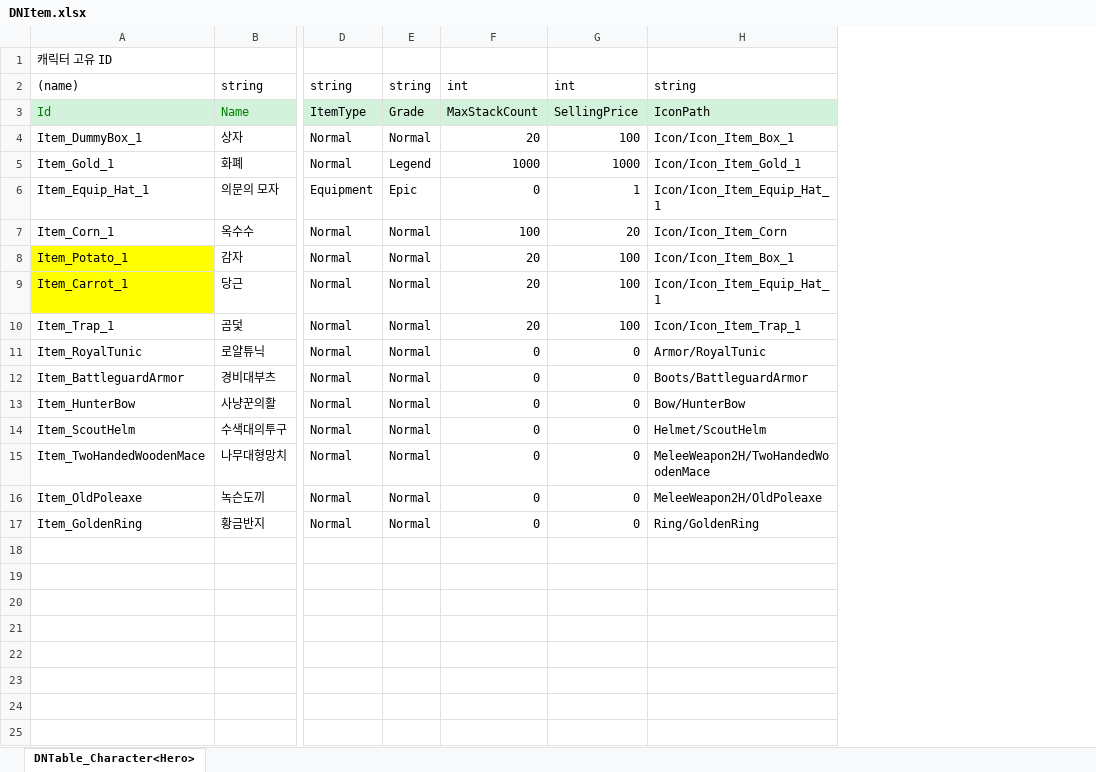
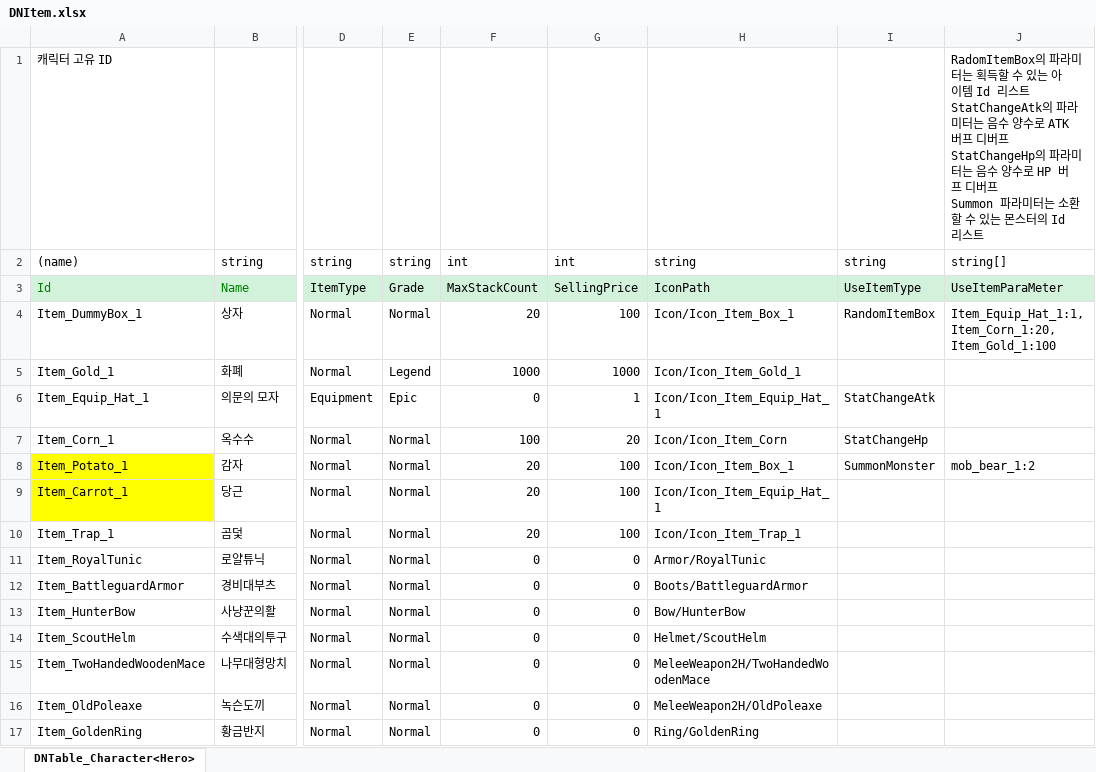
Before and after one commit to JeongMyeongJin510/2DProject, an Excel workbook: JsonConverter/ExcelFiles/DNItem.xlsx, sheet DNTable_Character<Hero>, drawn as a sheet; only a part is shown, gaps mark what is left out; values as stored, in another font and other column widths than the file's, no borders; ↵ is a line break in a cell; the diff names each change by its address in the sheet, - before the commit and + after, or states it on an @@ line.

```diff
--- a/JsonConverter/ExcelFiles/DNItem.xlsx (sheet DNTable_Character<Hero>)
+++ b/JsonConverter/ExcelFiles/DNItem.xlsx (sheet DNTable_Character<Hero>)
+column I, rows 2-8: string | UseItemType | RandomItemBox |  | StatChangeAtk | StatChangeHp | SummonMonster
+column J, rows 1-8: RadomItemBox의 파라미터는 획득할 수 있는 아이템 Id 리스트 ↵ StatChangeAtk의 파라미터는 음수 양수로 ATK버프 디버프 ↵ StatChangeHp의 파라미터는 음수 양수로 HP 버프 디버프 ↵ Summon 파라미터는 소환할 수 있는 몬스터의 Id리스트 | string[] | UseItemParaMeter | Item_Equip_Hat_1:1,Item_Corn_1:20,Item_Gold_1:100 |  |  |  | mob_bear_1:2
```
Also changed, not shown: JsonConverter/ExcelFiles/DNMonster.xlsx, 1 other file.
